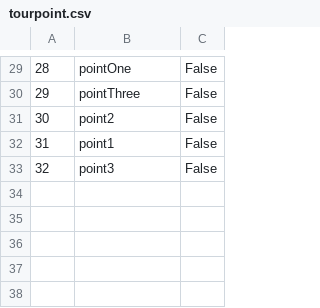
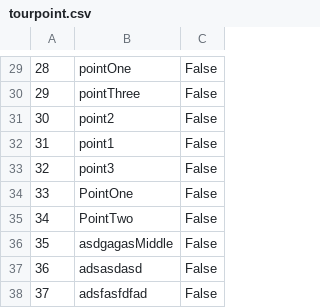
Before and after one commit to lazarristic023/SIMS_GroupD, a CSV file: Project/Project/Resources/Data/tourpoint.csv, drawn as a sheet; only a part is shown, gaps mark what is left out.

```diff
--- a/Project/Project/Resources/Data/tourpoint.csv
+++ b/Project/Project/Resources/Data/tourpoint.csv
@@ -33 +33,6 @@
 32|point3|False
+33|PointOne|False
+34|PointTwo|False
+35|asdgagasMiddle|False
+36|adsasdasd|False
+37|adsfasfdfad|False
```
Also changed, not shown: Project/Project/Resources/Data/appointment.csv, Project/Project/Resources/Data/tourReservations.csv, 25 other files.
